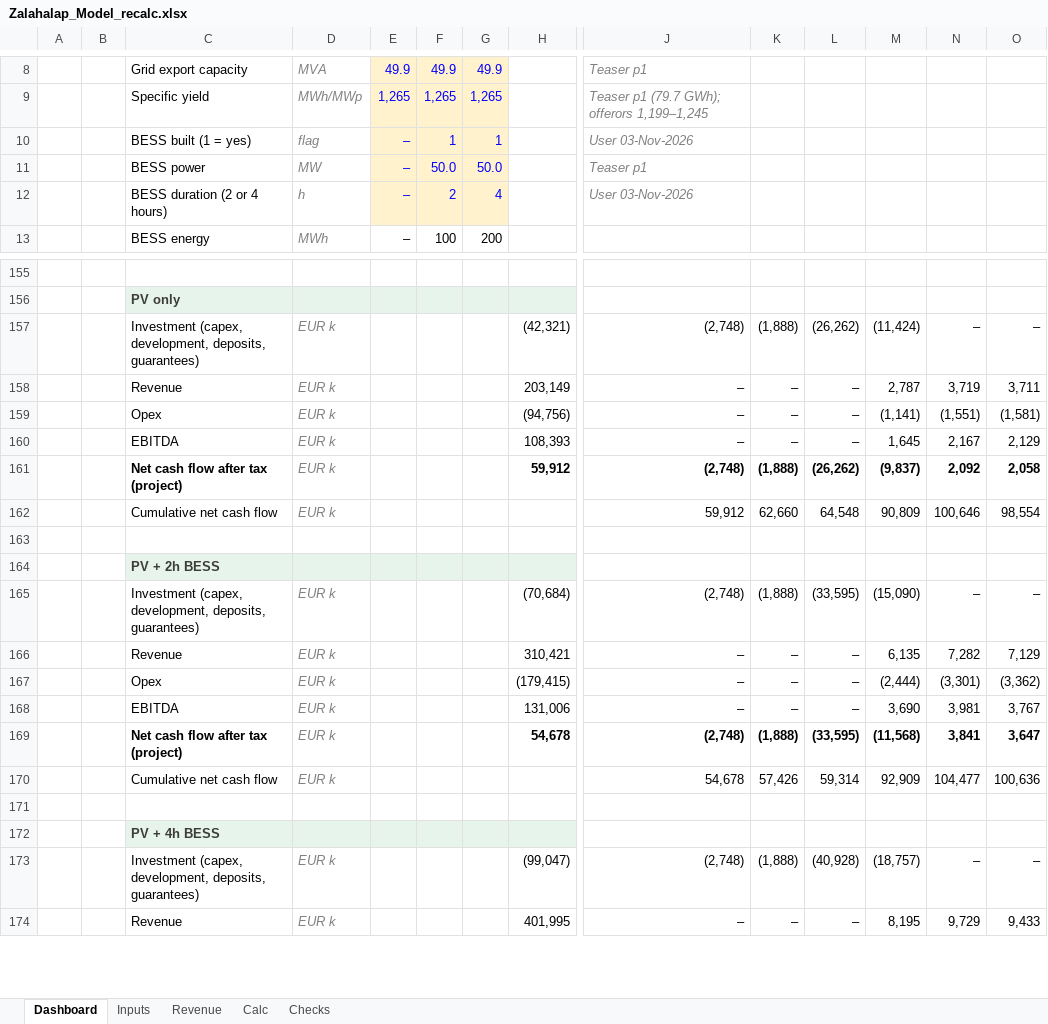
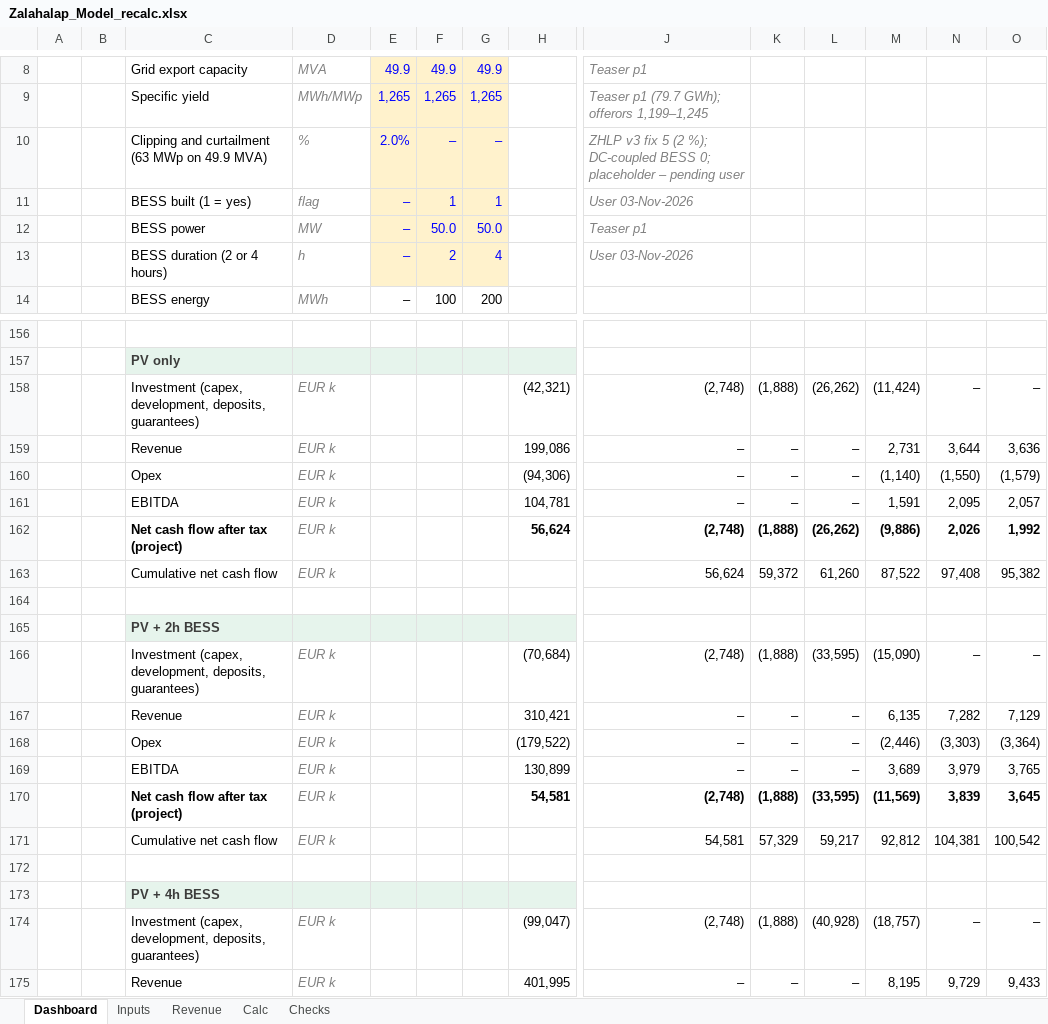
Before and after one commit to ZalanZad/FEP_modeller, an Excel workbook: projects/zalahalap/out/Zalahalap_Model_recalc.xlsx, sheet Dashboard, drawn as a sheet; only a part is shown, gaps mark what is left out; values as stored, in another font and other column widths than the file's, no borders; conditional formats not drawn; removed rows and columns are numbered as before the commit, all else as after; rows hold the shown columns only; the diff covers the shown part only; the diff names each change by its address in the sheet, - before the commit and + after, or states it on an @@ line.

```diff
--- a/projects/zalahalap/out/Zalahalap_Model_recalc.xlsx (sheet Dashboard)
+++ b/projects/zalahalap/out/Zalahalap_Model_recalc.xlsx (sheet Dashboard)
+row 10:  |  | Clipping and curtailment (63 MWp on 49.9 MVA) | % | 2.0% | – | – |  | ZHLP v3 fix 5 (2 %); DC-coupled BESS 0; placeholder – pending user
-row 158:  |  | Revenue | EUR k |  |  |  | 203,149 | – | – | – | 2,787 | 3,719 | 3,711
-row 159:  |  | Opex | EUR k |  |  |  | (94,756) | – | – | – | (1,141) | (1,551) | (1,581)
-row 160:  |  | EBITDA | EUR k |  |  |  | 108,393 | – | – | – | 1,645 | 2,167 | 2,129
-row 161:  |  | Net cash flow after tax (project) | EUR k |  |  |  | 59,912 | (2,748) | (1,888) | (26,262) | (9,837) | 2,092 | 2,058
-row 162:  |  | Cumulative net cash flow | EUR k |  |  |  |  | 59,912 | 62,660 | 64,548 | 90,809 | 100,646 | 98,554
+row 159:  |  | Revenue | EUR k |  |  |  | 199,086 | – | – | – | 2,731 | 3,644 | 3,636
+row 160:  |  | Opex | EUR k |  |  |  | (94,306) | – | – | – | (1,140) | (1,550) | (1,579)
+row 161:  |  | EBITDA | EUR k |  |  |  | 104,781 | – | – | – | 1,591 | 2,095 | 2,057
+row 162:  |  | Net cash flow after tax (project) | EUR k |  |  |  | 56,624 | (2,748) | (1,888) | (26,262) | (9,886) | 2,026 | 1,992
+row 163:  |  | Cumulative net cash flow | EUR k |  |  |  |  | 56,624 | 59,372 | 61,260 | 87,522 | 97,408 | 95,382
-row 167:  |  | Opex | EUR k |  |  |  | (179,415) | – | – | – | (2,444) | (3,301) | (3,362)
-row 168:  |  | EBITDA | EUR k |  |  |  | 131,006 | – | – | – | 3,690 | 3,981 | 3,767
-row 169:  |  | Net cash flow after tax (project) | EUR k |  |  |  | 54,678 | (2,748) | (1,888) | (33,595) | (11,568) | 3,841 | 3,647
-row 170:  |  | Cumulative net cash flow | EUR k |  |  |  |  | 54,678 | 57,426 | 59,314 | 92,909 | 104,477 | 100,636
+row 168:  |  | Opex | EUR k |  |  |  | (179,522) | – | – | – | (2,446) | (3,303) | (3,364)
+row 169:  |  | EBITDA | EUR k |  |  |  | 130,899 | – | – | – | 3,689 | 3,979 | 3,765
+row 170:  |  | Net cash flow after tax (project) | EUR k |  |  |  | 54,581 | (2,748) | (1,888) | (33,595) | (11,569) | 3,839 | 3,645
+row 171:  |  | Cumulative net cash flow | EUR k |  |  |  |  | 54,581 | 57,329 | 59,217 | 92,812 | 104,381 | 100,542
```
Also changed, not shown: 22 added rows, 22 removed rows and 44 edited cells elsewhere in this sheet, sheet Calc, sheet Revenue, sheet Inputs, sheet Checks, formulas that keep their value, hidden cells, projects/zalahalap/out/Zalahalap_Model.xlsx, 6 other files.
